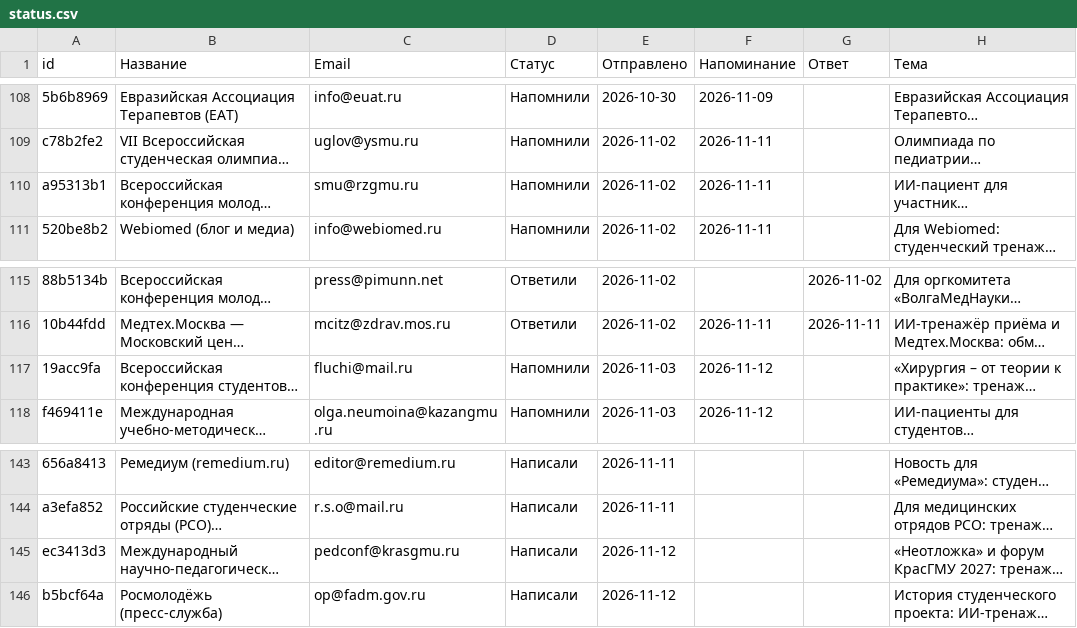
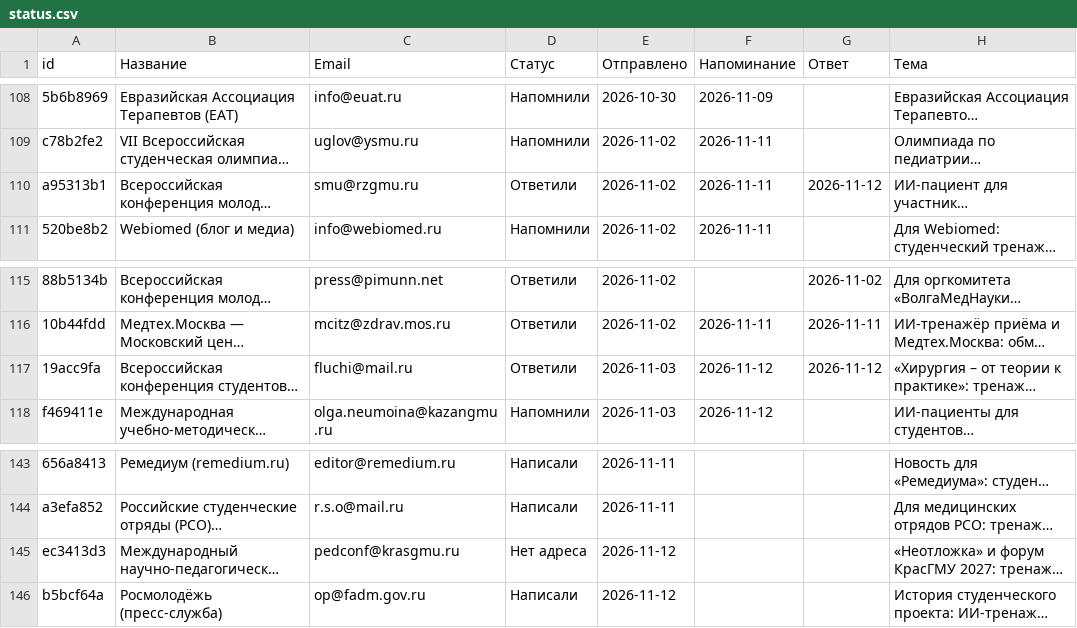
Before and after one commit to oxionezhkov-hub/helpmedoctor, a CSV file: status.csv, drawn as a sheet; only a part is shown, gaps mark what is left out; long unchanged cells end in …; the diff names each change by its address in the sheet, - before the commit and + after, or states it on an @@ line.

```diff
--- a/status.csv
+++ b/status.csv
-D110 (Статус): Напомнили
+D110 (Статус): Ответили
-G110 (Ответ): (empty)
+G110 (Ответ): 2026-11-12
-D117 (Статус): Напомнили
+D117 (Статус): Ответили
-G117 (Ответ): (empty)
+G117 (Ответ): 2026-11-12
-D145 (Статус): Написали
+D145 (Статус): Нет адреса
```
Also changed, not shown: 1 other file.
